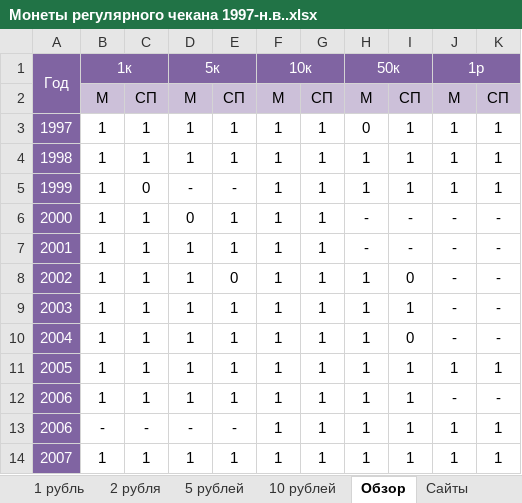
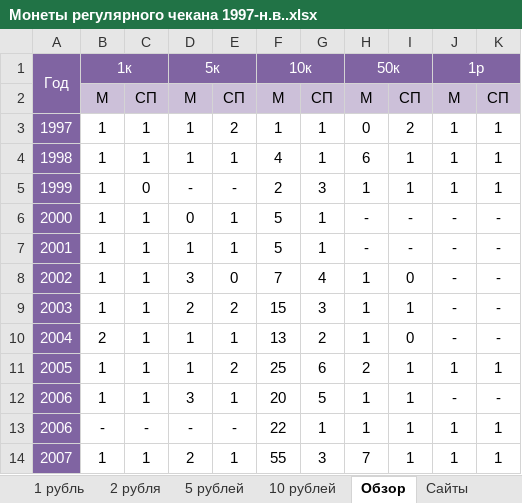
Before and after one commit to DartAlexator/CoinCollection, an Excel workbook: Collections/РФ/Монеты регулярного чекана 1997-н.в..xlsx, sheet Обзор, drawn as a sheet; only a part is shown; values as stored, in another font and other column widths than the file's, no borders; charts and pictures and conditional formats not drawn; the diff covers the shown part only; the diff names each change by its address in the sheet, - before the commit and + after, or states it on an @@ line.

```diff
--- a/Collections/РФ/Монеты регулярного чекана 1997-н.в..xlsx (sheet Обзор)
+++ b/Collections/РФ/Монеты регулярного чекана 1997-н.в..xlsx (sheet Обзор)
-E3: 1
+E3: 2
-I3: 1
+I3: 2
-F4: 1
+F4: 4
-H4: 1
+H4: 6
-F5: 1
+F5: 2
-G5: 1
+G5: 3
-F6:F7: 1
+F6:F7: 5
-D8: 1
+D8: 3
-F8: 1
+F8: 7
-G8: 1
+G8: 4
-D9: 1
+D9: 2
-E9: 1
+E9: 2
-F9: 1
+F9: 15
-G9: 1
+G9: 3
-B10: 1
+B10: 2
-F10: 1
+F10: 13
-G10: 1
+G10: 2
-E11: 1
+E11: 2
-F11: 1
+F11: 25
-G11: 1
+G11: 6
-H11: 1
+H11: 2
-D12: 1
+D12: 3
-F12: 1
+F12: 20
-G12: 1
+G12: 5
-F13: 1
+F13: 22
-D14: 1
+D14: 2
-F14: 1
+F14: 55
-G14: 1
+G14: 3
-H14: 1
+H14: 7
```
Also changed, not shown: 20 edited cells elsewhere in this sheet, sheet 10 копеек, sheet 5 копеек, sheet 50 копеек, sheet 1 копейка, 1 other file.
